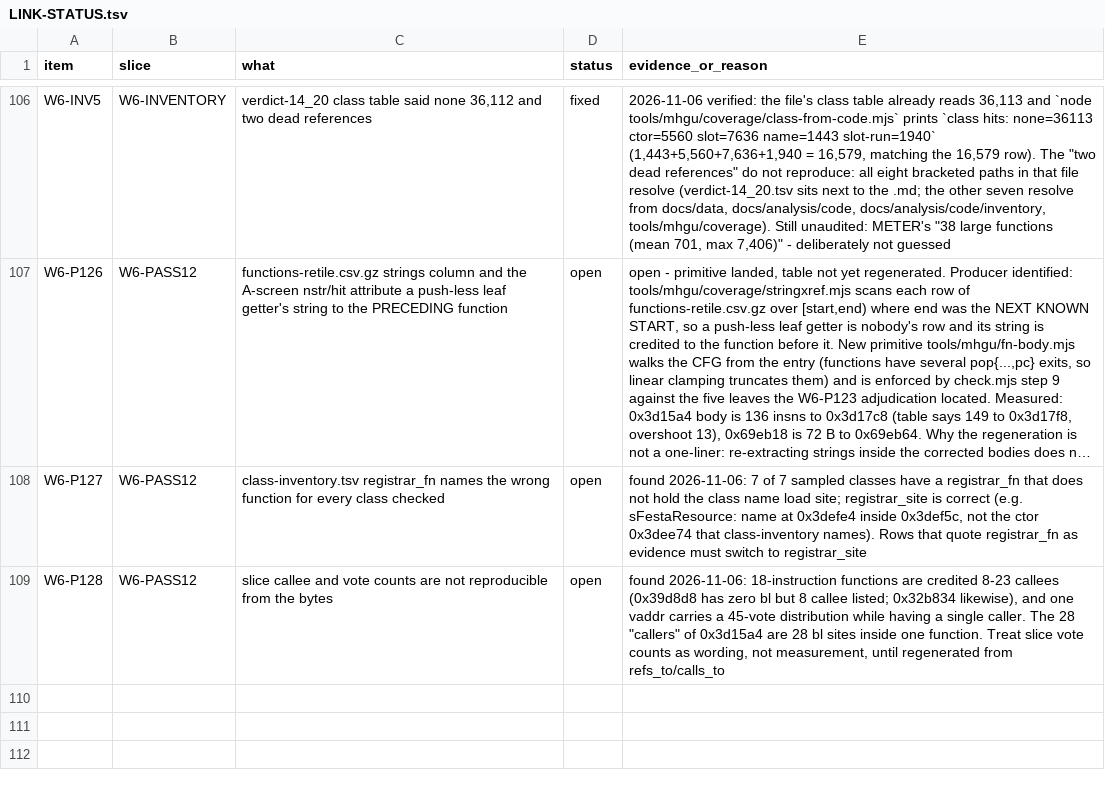
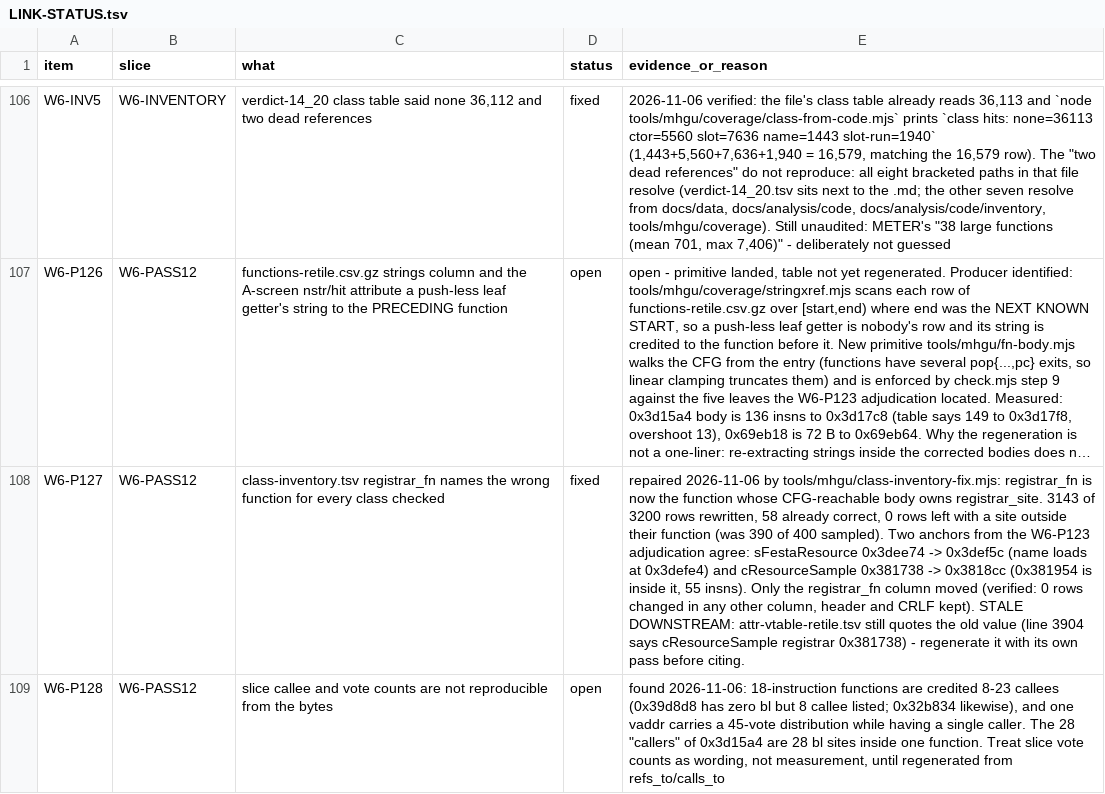
Before and after one commit to Twelve-eight/MHGU, a TSV file: docs/analysis/audit/LINK-STATUS.tsv, drawn as a sheet; only a part is shown, gaps mark what is left out; long unchanged cells end in …; the diff names each change by its address in the sheet, - before the commit and + after, or states it on an @@ line.

Commit message:
W6-P127 fixed: registrar_fn is the function that owns registrar_site
3143 of 3200 rows recorded the enclosing family function instead of the
function whose body holds the class-name load; 390 of 400 sampled rows had the
site outside the credited body.

class-inventory-fix.mjs recomputes the owner with fn-body's CFG rule. Anchors
from the W6-P123 adjudication (independent method: refs_to + load sites):
  sFestaResource  0x3dee74 -> 0x3def5c  (name at 0x3defe4, body 41 insns)
  cResourceSample 0x381738 -> 0x3818cc  (0x381954 inside, 55 insns)

Verified: 3202 lines before and after, header kept, CRLF kept, exactly 3143 rows
changed and 0 rows changed in any other column, 0 sites left outside their
function. attr-vtable-retile.tsv still quotes the old value - noted as stale.

```diff
--- a/docs/analysis/audit/LINK-STATUS.tsv
+++ b/docs/analysis/audit/LINK-STATUS.tsv
-D108 (status): open
+D108 (status): fixed
-E108 (evidence_or_reason): found 2026-11-06: 7 of 7 sampled classes have a registrar_fn that does not hold the class name load site; registrar_site is correct (e.g. sFestaResource: name at 0x3defe4 inside 0x3def5c, not the ctor 0x3dee74 that class-inventory names). Rows that quote registrar_fn as evidence must switch to registrar_site
+E108 (evidence_or_reason): repaired 2026-11-06 by tools/mhgu/class-inventory-fix.mjs: registrar_fn is now the function whose CFG-reachable body owns registrar_site. 3143 of 3200 rows rewritten, 58 already correct, 0 rows left with a site outside their function (was 390 of 400 sampled). Two anchors from the W6-P123 adjudication agree: sFestaResource 0x3dee74 -> 0x3def5c (name loads at 0x3defe4) and cResourceSample 0x381738 -> 0x3818cc (0x381954 is inside it, 55 insns). Only the registrar_fn column moved (verified: 0 rows changed in any other column, header and CRLF kept). STALE DOWNSTREAM: attr-vtable-retile.tsv still quotes the old value (line 3904 says cResourceSample registrar 0x381738) - regenerate it with its own pass before citing.
```
Also changed, not shown: docs/data/class-inventory.tsv, 2 other files.
